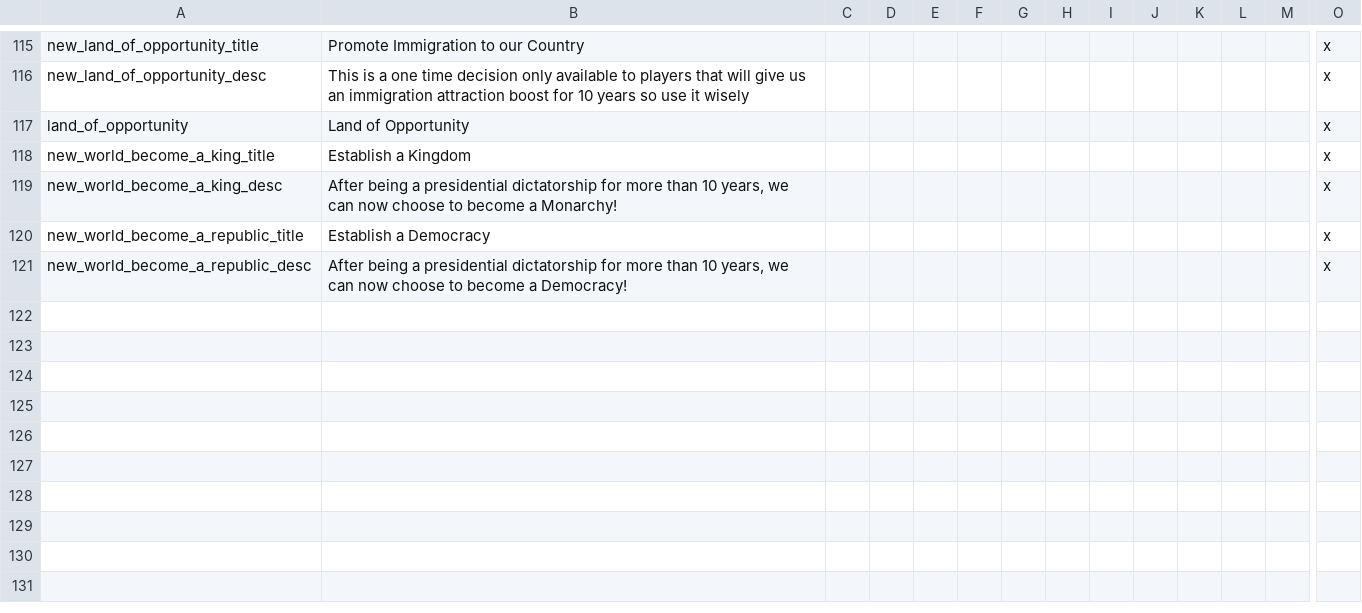
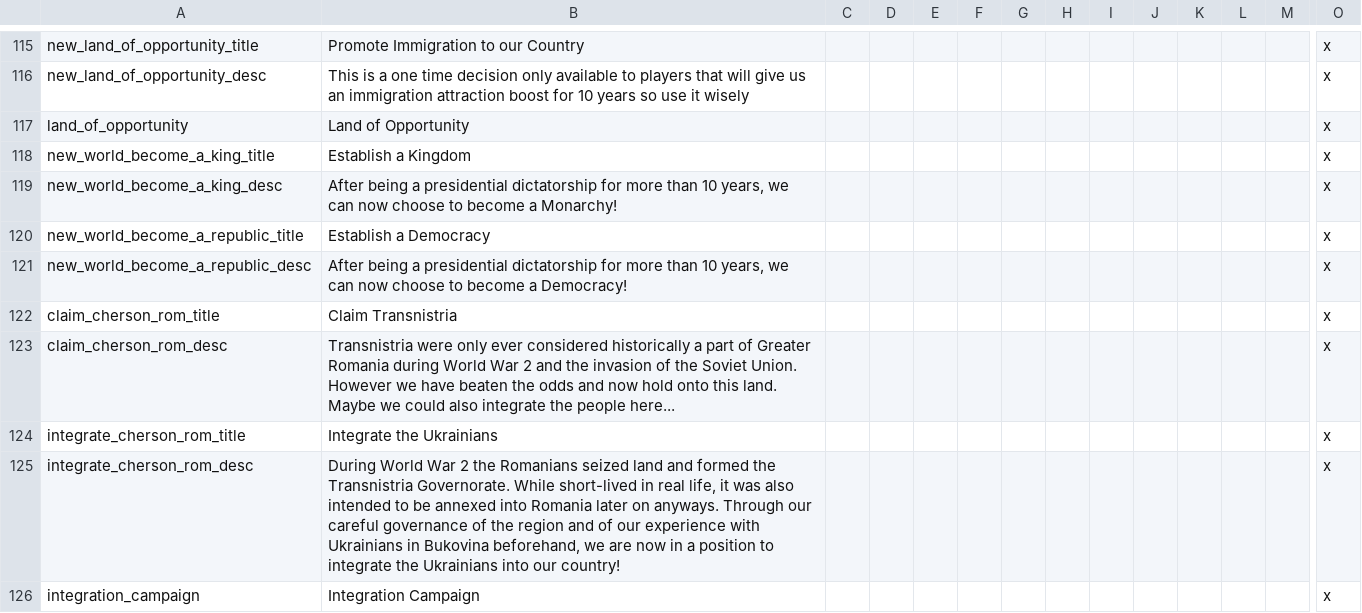
Before and after one commit to rileyo92/Rileyo-AlStadt, a CSV file: Rileyo ALStadt 1.3/localisation/rileyoadditions.csv, drawn as a sheet; only a part is shown, gaps mark what is left out; rows hold the shown columns only; the diff names each change by its address in the sheet, - before the commit and + after, or states it on an @@ line.

Commit message:
Updated Romania

```diff
--- a/Rileyo ALStadt 1.3/localisation/rileyoadditions.csv
+++ b/Rileyo ALStadt 1.3/localisation/rileyoadditions.csv
+row 122: claim_cherson_rom_title | Claim Transnistria |  |  |  |  |  |  |  |  |  |  |  | x
+row 123: claim_cherson_rom_desc | Transnistria were only ever considered historically a part of Greater Romania during World War 2 and the invasion of the Soviet Union. However we have beaten the odds and now hold onto this land. Maybe we could also integrate the people here... |  |  |  |  |  |  |  |  |  |  |  | x
+row 124: integrate_cherson_rom_title | Integrate the Ukrainians |  |  |  |  |  |  |  |  |  |  |  | x
+row 125: integrate_cherson_rom_desc | During World War 2 the Romanians seized land and formed the Transnistria Governorate. While short-lived in real life, it was also intended to be annexed into Romania later on anyways. Through our careful governance of the region and of our experience with Ukrainians in Bukovina beforehand, we are now in a position to integrate the Ukrainians into our country! |  |  |  |  |  |  |  |  |  |  |  | x
+row 126: integration_campaign | Integration Campaign |  |  |  |  |  |  |  |  |  |  |  | x
```
Also changed, not shown: 5 other files.
